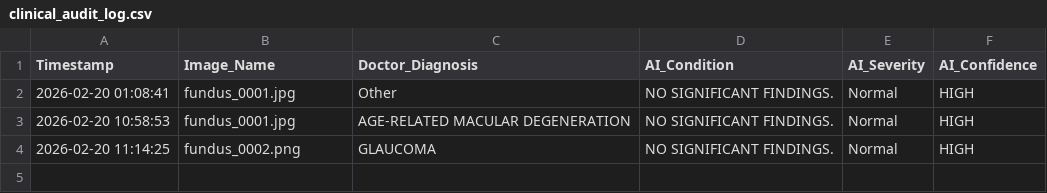
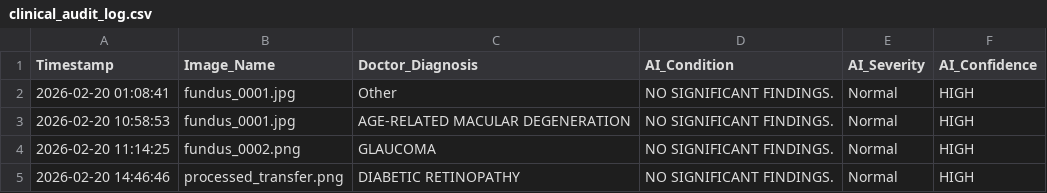
Before and after one commit to andreeaonaci/MedGemma-Competition, a CSV file: clinical_audit_log.csv, drawn as a sheet.

Commit message:
Added image transportation from proccesing to diagnosis

```diff
--- a/clinical_audit_log.csv
+++ b/clinical_audit_log.csv
@@ -4 +4,2 @@ Timestamp,Image_Name,Doctor_Diagnosis,AI_Condition,AI_Severity,AI_Confidence
 2026-02-20 11:14:25,fundus_0002.png,GLAUCOMA,NO SIGNIFICANT FINDINGS.,Normal,HIGH
+2026-02-20 14:46:46,processed_transfer.png,DIABETIC RETINOPATHY,NO SIGNIFICANT FINDINGS.,Normal,HIGH
```
Also changed, not shown: 2 other files.
